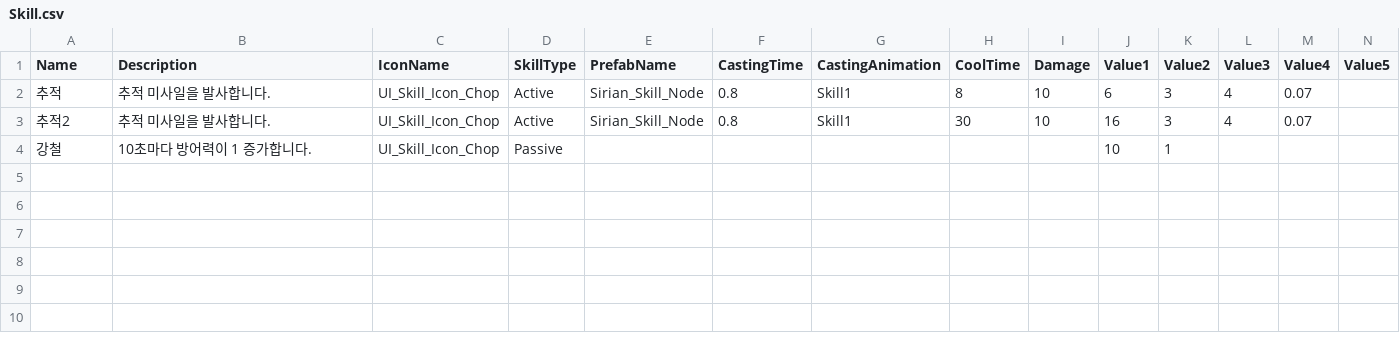
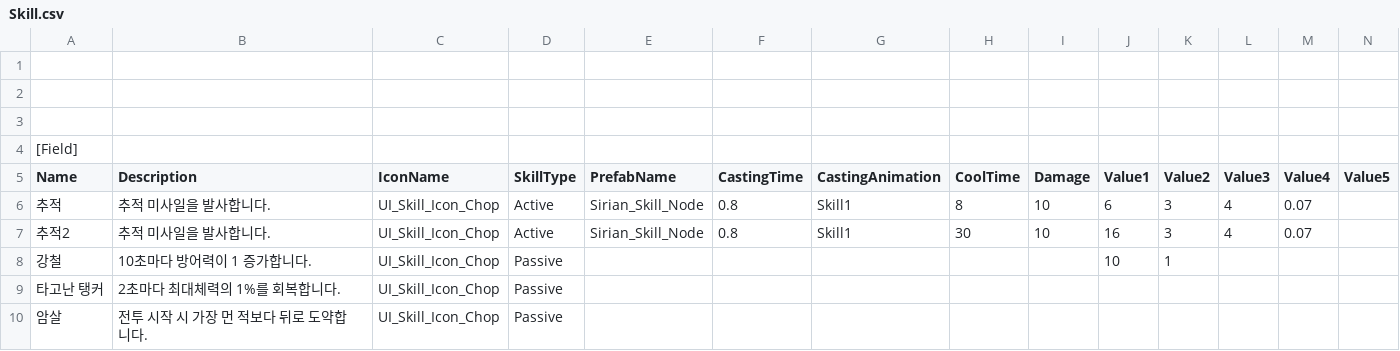
Before and after one commit to Minhyun9595/WakManager, a CSV file: Assets/Resources/DataSet/Skill.csv, drawn as a sheet; only a part is shown; rows hold the shown columns only; the diff names each change by its address in the sheet, - before the commit and + after, or states it on an @@ line.

```diff
--- a/Assets/Resources/DataSet/Skill.csv
+++ b/Assets/Resources/DataSet/Skill.csv
+row 1: (empty)
+row 2: (empty)
+row 3: (empty)
+row 4: [Field]
+row 9: 타고난 탱커 | 2초마다 최대체력의 1%를 회복합니다. | UI_Skill_Icon_Chop | Passive
+row 10: 암살 | 전투 시작 시 가장 먼 적보다 뒤로 도약합니다. | UI_Skill_Icon_Chop | Passive
```
Also changed, not shown: Assets/Resources/DataSet/Dialogue.csv, Assets/Resources/DataSet/TeamUpgrade.csv, 41 other files.
